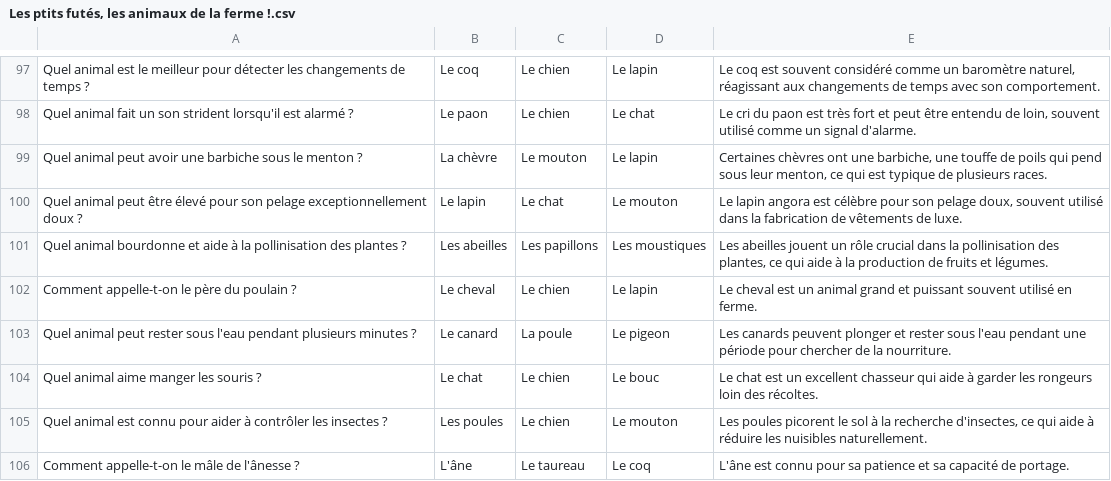
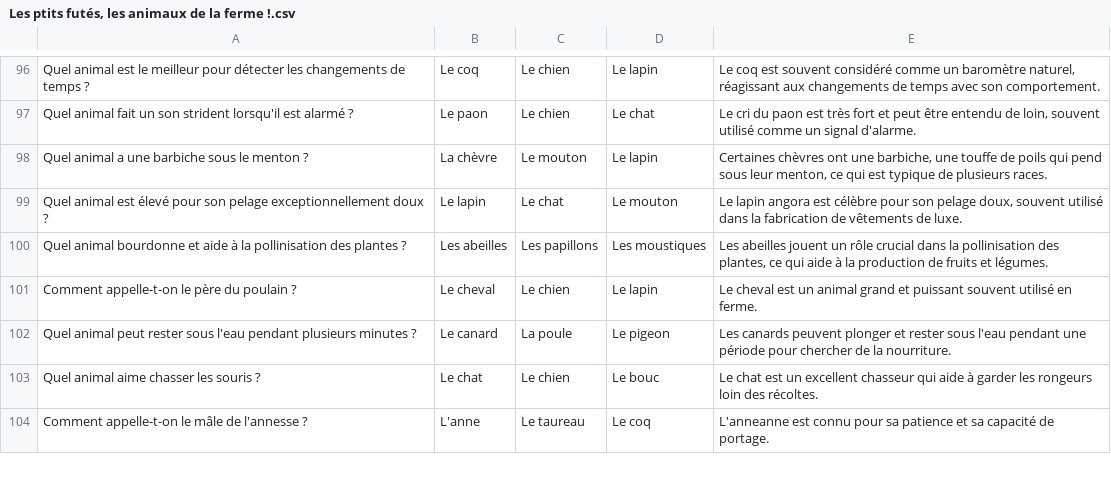
Before and after one commit to telmi-store/les-ptits-futes-quiz-les-animaux-de-la-ferme, a CSV file: Les ptits futés, les animaux de la ferme !.csv, drawn as a sheet; only a part is shown, gaps mark what is left out; the diff covers the shown part only.

```diff
--- a/Les ptits futés, les animaux de la ferme !.csv
+++ b/Les ptits futés, les animaux de la ferme !.csv
@@ -98,4 +97,4 @@
 "Quel animal fait un son strident lorsqu'il est alarmé ?","Le paon","Le chien","Le chat","Le cri du paon est très fort et peut être entendu de loin, souvent utilisé comme un signal d'alarme."
-"Quel animal peut avoir une barbiche sous le menton ?","La chèvre","Le mouton","Le lapin","Certaines chèvres ont une barbiche, une touffe de poils qui pend sous leur menton, ce qui est typique de plusieurs races."
-"Quel animal peut être élevé pour son pelage exceptionnellement doux ?","Le lapin","Le chat","Le mouton","Le lapin angora est célèbre pour son pelage doux, souvent utilisé dans la fabrication de vêtements de luxe."
+"Quel animal a une barbiche sous le menton ?","La chèvre","Le mouton","Le lapin","Certaines chèvres ont une barbiche, une touffe de poils qui pend sous leur menton, ce qui est typique de plusieurs races."
+"Quel animal est élevé pour son pelage exceptionnellement doux ?","Le lapin","Le chat","Le mouton","Le lapin angora est célèbre pour son pelage doux, souvent utilisé dans la fabrication de vêtements de luxe."
 "Quel animal bourdonne et aide à la pollinisation des plantes ?","Les abeilles","Les papillons","Les moustiques","Les abeilles jouent un rôle crucial dans la pollinisation des plantes, ce qui aide à la production de fruits et légumes."
@@ -103,4 +102,3 @@
 "Quel animal peut rester sous l'eau pendant plusieurs minutes ?","Le canard","La poule","Le pigeon","Les canards peuvent plonger et rester sous l'eau pendant une période pour chercher de la nourriture."
-"Quel animal aime manger les souris ?","Le chat","Le chien","Le bouc","Le chat est un excellent chasseur qui aide à garder les rongeurs loin des récoltes."
-"Quel animal est connu pour aider à contrôler les insectes ?","Les poules","Le chien","Le mouton","Les poules picorent le sol à la recherche d'insectes, ce qui aide à réduire les nuisibles naturellement."
-"Comment appelle-t-on le mâle de l'ânesse ?","L'âne","Le taureau","Le coq","L'âne est connu pour sa patience et sa capacité de portage."
+"Quel animal aime chasser les souris ?","Le chat","Le chien","Le bouc","Le chat est un excellent chasseur qui aide à garder les rongeurs loin des récoltes."
+"Comment appelle-t-on le mâle de l'annesse ?","L'anne","Le taureau","Le coq","L'anneanne est connu pour sa patience et sa capacité de portage."
```
Also changed, not shown: 2 removed rows and 36 edited cells elsewhere in this file.
